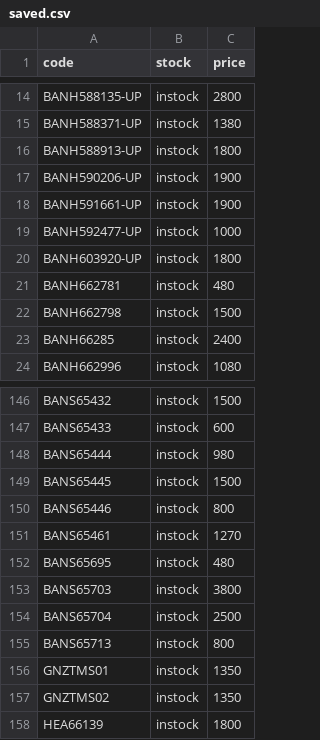
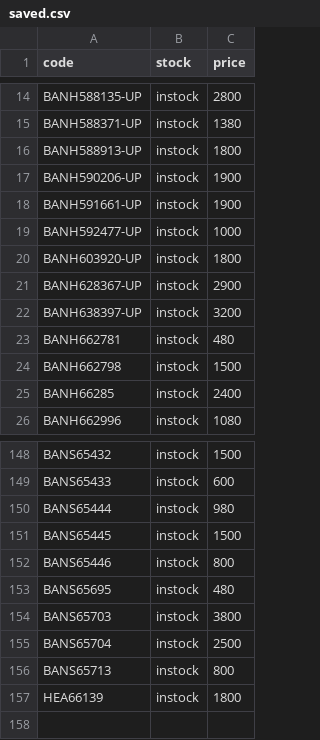
Before and after one commit to vktr107/hlj_price_tracker, a CSV file: saved.csv, drawn as a sheet; only a part is shown, gaps mark what is left out.

```diff
--- a/saved.csv
+++ b/saved.csv
@@ -20,2 +20,4 @@ BANH592477-UP,instock,1000
 BANH603920-UP,instock,1800
+BANH628367-UP,instock,2900
+BANH638397-UP,instock,3200
 BANH662781,instock,480
@@ -150,3 +152,2 @@ BANS65445,instock,1500
 BANS65446,instock,800
-BANS65461,instock,1270
 BANS65695,instock,480
@@ -155,4 +156,2 @@ BANS65704,instock,2500
 BANS65713,instock,800
-GNZTMS01,instock,1350
-GNZTMS02,instock,1350
 HEA66139,instock,1800
```
